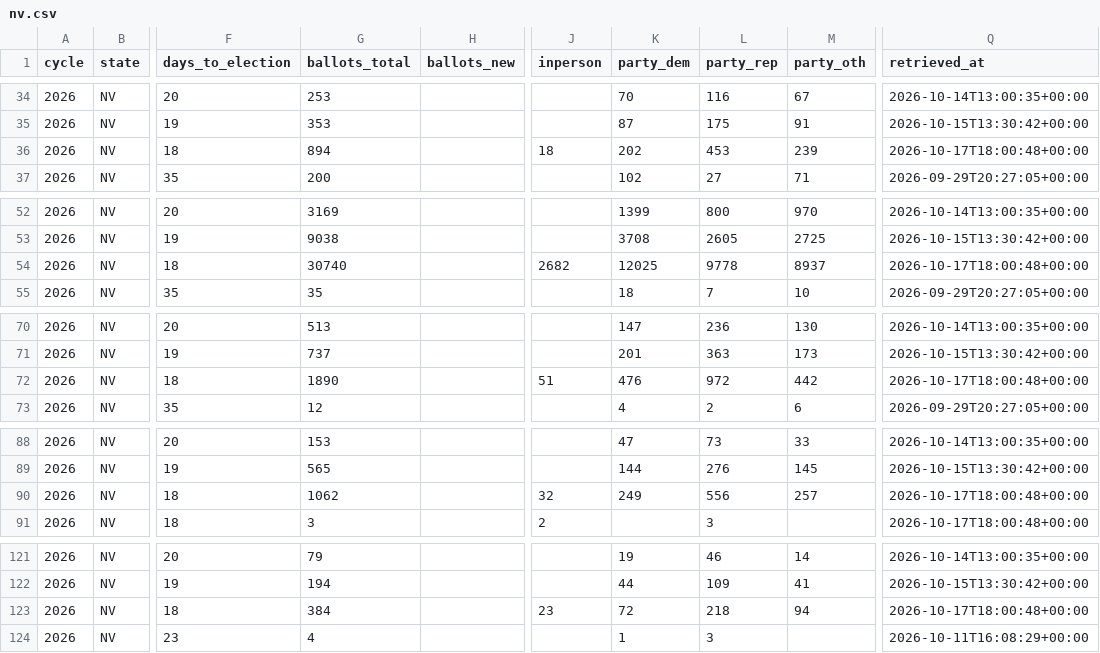
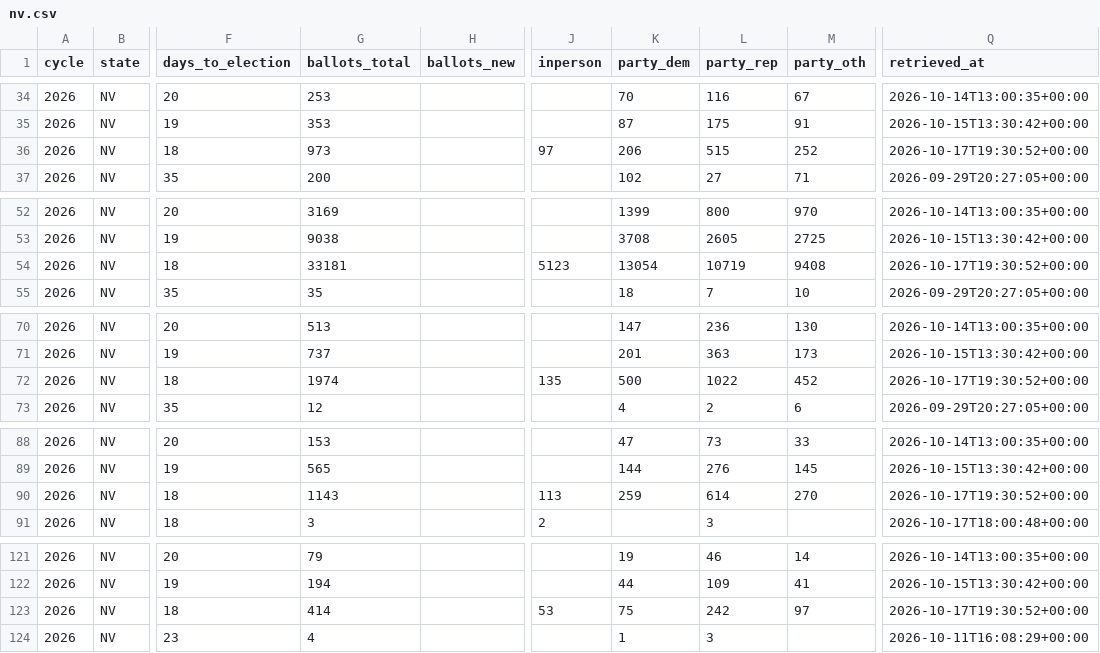
Before and after one commit to ElectIndex/26_early_vote, a CSV file: output/counties/nv.csv, drawn as a sheet; only a part is shown, gaps mark what is left out; the diff covers the shown part only; the diff names each change by its address in the sheet, - before the commit and + after, or states it on an @@ line.

Commit message:
data: early vote 2026-10-17

```diff
--- a/output/counties/nv.csv
+++ b/output/counties/nv.csv
-G36 (ballots_total): 894
+G36 (ballots_total): 973
-J36 (inperson): 18
+J36 (inperson): 97
-K36 (party_dem): 202
+K36 (party_dem): 206
-L36 (party_rep): 453
+L36 (party_rep): 515
-M36 (party_oth): 239
+M36 (party_oth): 252
-Q36 (retrieved_at): 2026-10-17T18:00:48+00:00
+Q36 (retrieved_at): 2026-10-17T19:30:52+00:00
-G54 (ballots_total): 30740
+G54 (ballots_total): 33181
-J54 (inperson): 2682
+J54 (inperson): 5123
-K54 (party_dem): 12025
+K54 (party_dem): 13054
-L54 (party_rep): 9778
+L54 (party_rep): 10719
-M54 (party_oth): 8937
+M54 (party_oth): 9408
-Q54 (retrieved_at): 2026-10-17T18:00:48+00:00
+Q54 (retrieved_at): 2026-10-17T19:30:52+00:00
-G72 (ballots_total): 1890
+G72 (ballots_total): 1974
-J72 (inperson): 51
+J72 (inperson): 135
-K72 (party_dem): 476
+K72 (party_dem): 500
-L72 (party_rep): 972
+L72 (party_rep): 1022
-M72 (party_oth): 442
+M72 (party_oth): 452
-Q72 (retrieved_at): 2026-10-17T18:00:48+00:00
+Q72 (retrieved_at): 2026-10-17T19:30:52+00:00
-G90 (ballots_total): 1062
+G90 (ballots_total): 1143
-J90 (inperson): 32
+J90 (inperson): 113
-K90 (party_dem): 249
+K90 (party_dem): 259
-L90 (party_rep): 556
+L90 (party_rep): 614
-M90 (party_oth): 257
+M90 (party_oth): 270
-Q90 (retrieved_at): 2026-10-17T18:00:48+00:00
+Q90 (retrieved_at): 2026-10-17T19:30:52+00:00
-G123 (ballots_total): 384
+G123 (ballots_total): 414
-J123 (inperson): 23
+J123 (inperson): 53
-K123 (party_dem): 72
+K123 (party_dem): 75
-L123 (party_rep): 218
+L123 (party_rep): 242
-M123 (party_oth): 94
+M123 (party_oth): 97
-Q123 (retrieved_at): 2026-10-17T18:00:48+00:00
+Q123 (retrieved_at): 2026-10-17T19:30:52+00:00
```
Also changed, not shown: 62 edited cells elsewhere in this file, output/counterfactual.csv, output/counterfactual_districts_latest.csv, 7 other files.
